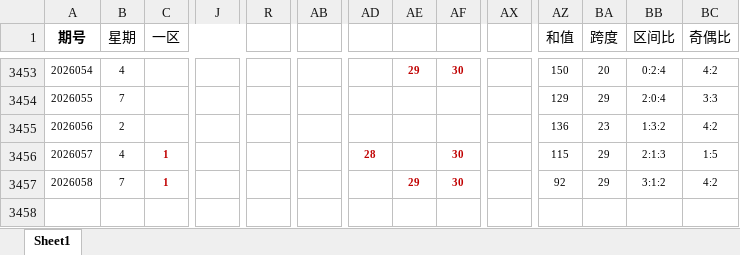
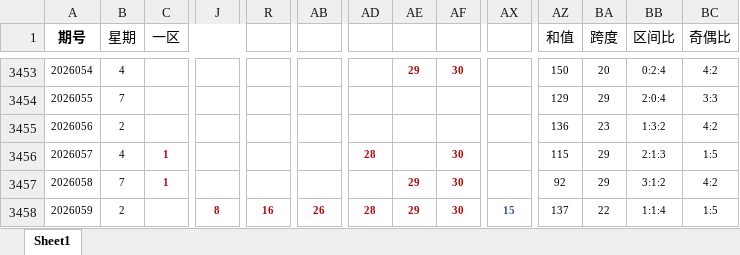
Before and after one commit to hope6768/sclll, an Excel workbook: 双色球.xlsx, sheet Sheet1, drawn as a sheet; only a part is shown, gaps mark what is left out; values as stored, in another font and other column widths than the file's, no borders; rows hold the shown columns only; the diff names each change by its address in the sheet, - before the commit and + after, or states it on an @@ line.

Commit message:
Add files via upload

```diff
--- a/双色球.xlsx (sheet Sheet1)
+++ b/双色球.xlsx (sheet Sheet1)
+row 3458: 2026059 | 2 |  | 8 | 16 | 26 | 28 | 29 | 30 | 15 | 137 | 22 | 1:1:4 | 1:5
```
